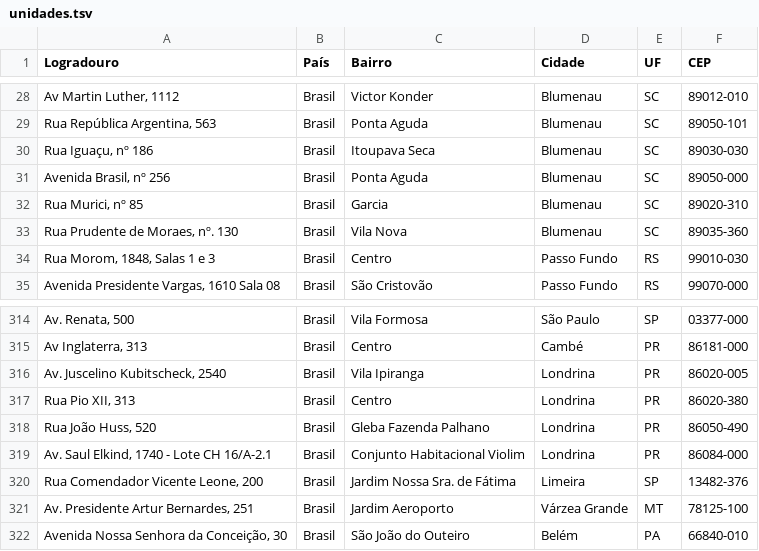
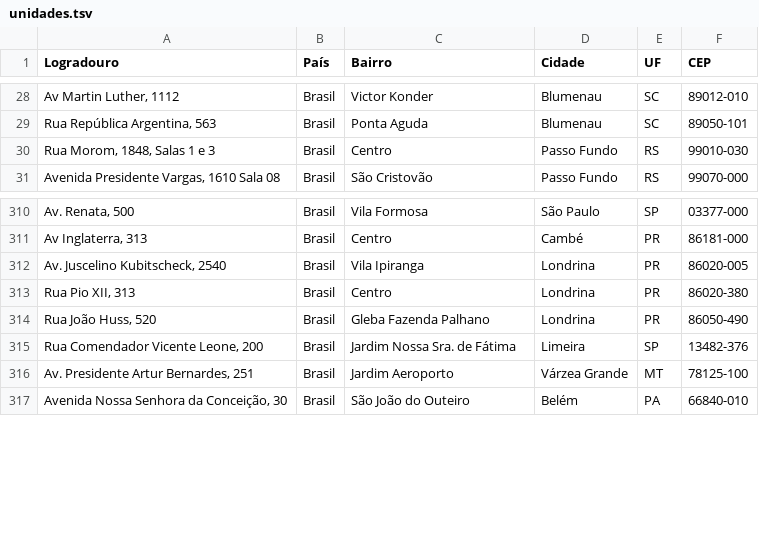
Before and after one commit to filipelacerda02/lavo, a TSV file: site/src/data/unidades.tsv, drawn as a sheet; only a part is shown, gaps mark what is left out; the diff names each change by its address in the sheet, - before the commit and + after, or states it on an @@ line.

```diff
--- a/site/src/data/unidades.tsv
+++ b/site/src/data/unidades.tsv
-row 30: Rua Iguaçu, nº 186 | Brasil | Itoupava Seca | Blumenau | SC | 89030-030
-row 31: Avenida Brasil, nº 256 | Brasil | Ponta Aguda | Blumenau | SC | 89050-000
-row 32: Rua Murici, nº 85 | Brasil | Garcia | Blumenau | SC | 89020-310
-row 33: Rua Prudente de Moraes, nº. 130 | Brasil | Vila Nova | Blumenau | SC | 89035-360
-row 319: Av. Saul Elkind, 1740 - Lote CH 16/A-2.1 | Brasil | Conjunto Habitacional Violim | Londrina | PR | 86084-000
```
Also changed, not shown: 11 other files.
